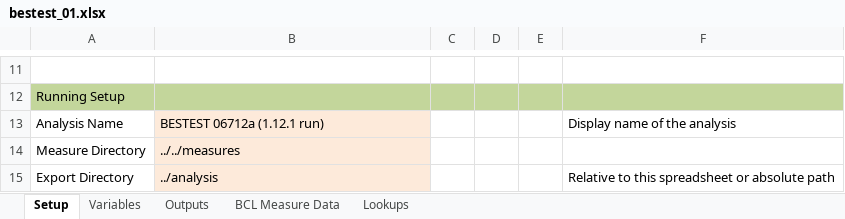
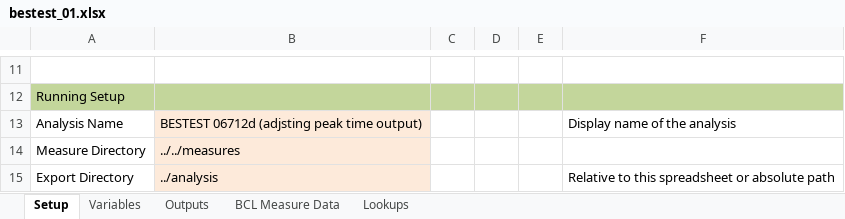
Before and after one commit to NREL/BESTEST-GSR-ARCHIVE, an Excel workbook: integration_testing/projects/bestest_01.xlsx, sheet Setup, drawn as a sheet; only a part is shown, gaps mark what is left out; values as stored, in another font and other column widths than the file's, no borders; the diff names each change by its address in the sheet, - before the commit and + after, or states it on an @@ line.

Commit message:
initial cvs output from server
I need to add more register values to this.

```diff
--- a/integration_testing/projects/bestest_01.xlsx (sheet Setup)
+++ b/integration_testing/projects/bestest_01.xlsx (sheet Setup)
-B13: BESTEST 06712a (1.12.1 run)
+B13: BESTEST 06712d (adjsting peak time output)
```
Also changed, not shown: sheet Outputs, 5 other files.
